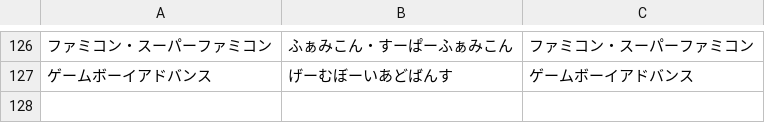
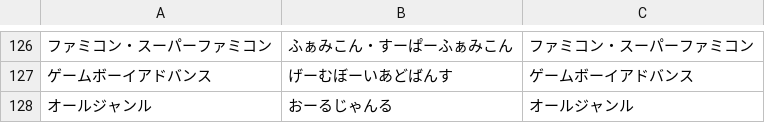
Before and after one commit to katsuharu/sample_app, a CSV file: db/category_new.csv, drawn as a sheet; only a part is shown, gaps mark what is left out; the diff names each change by its address in the sheet, - before the commit and + after, or states it on an @@ line.

Commit message:
[modify]データを追加

```diff
--- a/db/category_new.csv
+++ b/db/category_new.csv
+row 128: オールジャンル | おーるじゃんる | オールジャンル
```
